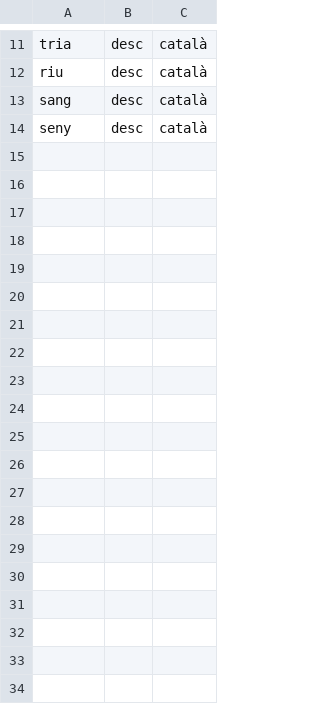
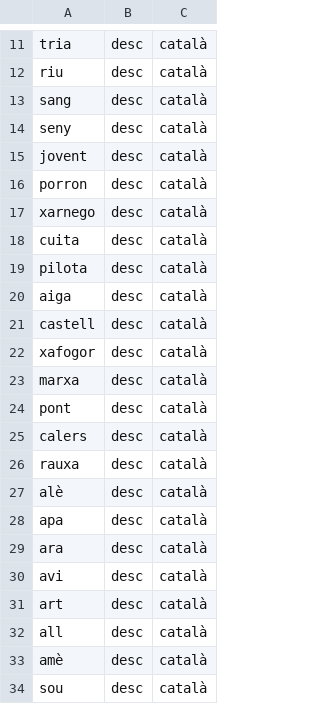
Before and after one commit to FranSecchi/PocAPoc, a CSV file: Assets/TestText.csv, drawn as a sheet; only a part is shown, gaps mark what is left out; the diff covers the shown part only.

```diff
--- a/Assets/TestText.csv
+++ b/Assets/TestText.csv
@@ -14 +14,21 @@ sang;desc;català
 seny;desc;català
+jovent;desc;català
+porron;desc;català
+xarnego;desc;català
+cuita;desc;català
+pilota;desc;català
+aiga;desc;català
+castell;desc;català
+xafogor;desc;català
+marxa;desc;català
+pont;desc;català
+calers;desc;català
+rauxa;desc;català
+alè;desc;català
+apa;desc;català
+ara;desc;català
+avi;desc;català
+art;desc;català
+all;desc;català
+amè;desc;català
+sou;desc;català
```
Also changed, not shown: 18 added rows and 2 edited cells elsewhere in this file, 12 other files.
